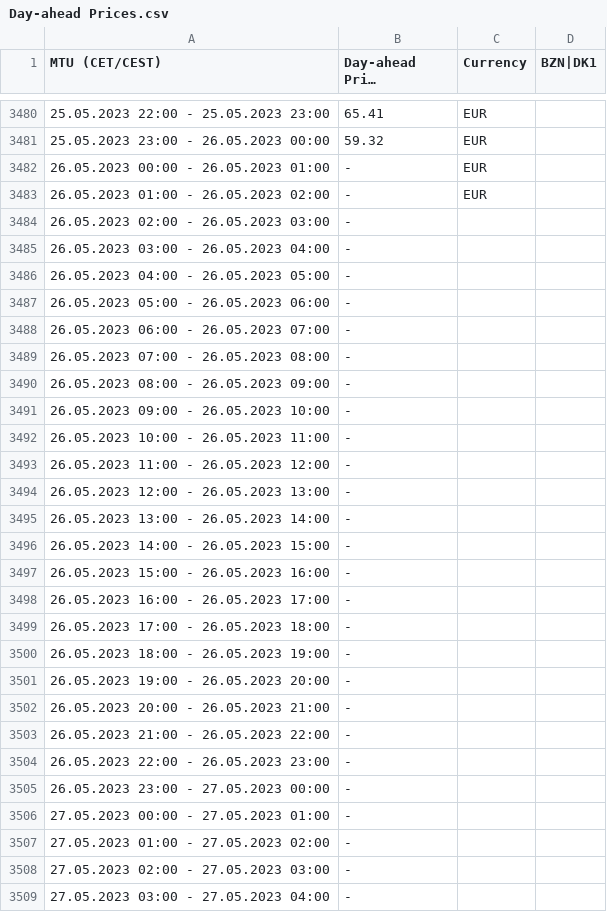
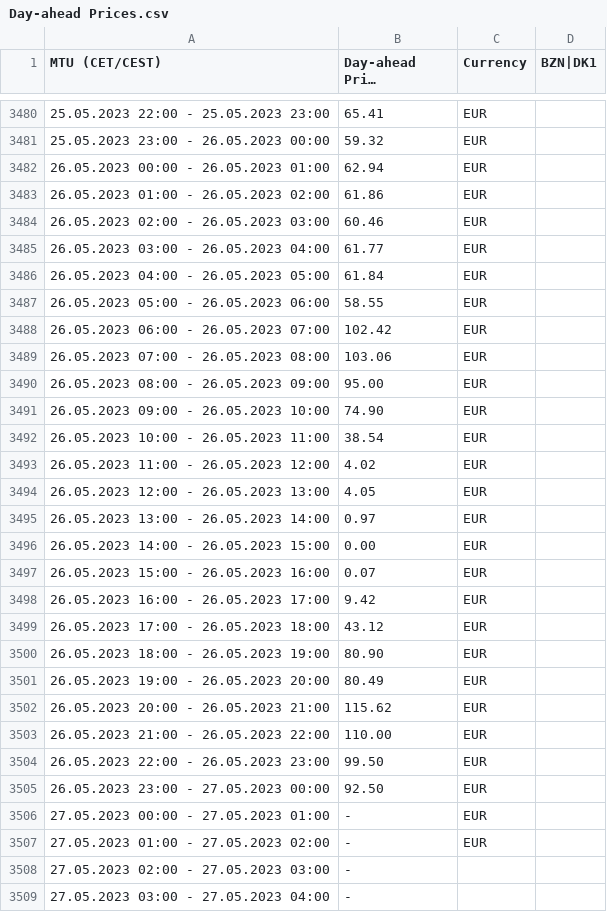
Before and after one commit to Brlsadiksha/M6_sem_project, a CSV file: Day-ahead Prices.csv, drawn as a sheet; only a part is shown, gaps mark what is left out; long unchanged cells end in ….

```diff
--- a/Day-ahead Prices.csv
+++ b/Day-ahead Prices.csv
@@ -3481,28 +3481,28 @@
 "25.05.2023 23:00 - 26.05.2023 00:00","59.32","EUR"
-"26.05.2023 00:00 - 26.05.2023 01:00","-","EUR"
-"26.05.2023 01:00 - 26.05.2023 02:00","-","EUR"
-"26.05.2023 02:00 - 26.05.2023 03:00","-",""
-"26.05.2023 03:00 - 26.05.2023 04:00","-",""
-"26.05.2023 04:00 - 26.05.2023 05:00","-",""
-"26.05.2023 05:00 - 26.05.2023 06:00","-",""
-"26.05.2023 06:00 - 26.05.2023 07:00","-",""
-"26.05.2023 07:00 - 26.05.2023 08:00","-",""
-"26.05.2023 08:00 - 26.05.2023 09:00","-",""
-"26.05.2023 09:00 - 26.05.2023 10:00","-",""
-"26.05.2023 10:00 - 26.05.2023 11:00","-",""
-"26.05.2023 11:00 - 26.05.2023 12:00","-",""
-"26.05.2023 12:00 - 26.05.2023 13:00","-",""
-"26.05.2023 13:00 - 26.05.2023 14:00","-",""
-"26.05.2023 14:00 - 26.05.2023 15:00","-",""
-"26.05.2023 15:00 - 26.05.2023 16:00","-",""
-"26.05.2023 16:00 - 26.05.2023 17:00","-",""
-"26.05.2023 17:00 - 26.05.2023 18:00","-",""
-"26.05.2023 18:00 - 26.05.2023 19:00","-",""
-"26.05.2023 19:00 - 26.05.2023 20:00","-",""
-"26.05.2023 20:00 - 26.05.2023 21:00","-",""
-"26.05.2023 21:00 - 26.05.2023 22:00","-",""
-"26.05.2023 22:00 - 26.05.2023 23:00","-",""
-"26.05.2023 23:00 - 27.05.2023 00:00","-",""
-"27.05.2023 00:00 - 27.05.2023 01:00","-",""
-"27.05.2023 01:00 - 27.05.2023 02:00","-",""
+"26.05.2023 00:00 - 26.05.2023 01:00","62.94","EUR"
+"26.05.2023 01:00 - 26.05.2023 02:00","61.86","EUR"
+"26.05.2023 02:00 - 26.05.2023 03:00","60.46","EUR"
+"26.05.2023 03:00 - 26.05.2023 04:00","61.77","EUR"
+"26.05.2023 04:00 - 26.05.2023 05:00","61.84","EUR"
+"26.05.2023 05:00 - 26.05.2023 06:00","58.55","EUR"
+"26.05.2023 06:00 - 26.05.2023 07:00","102.42","EUR"
+"26.05.2023 07:00 - 26.05.2023 08:00","103.06","EUR"
+"26.05.2023 08:00 - 26.05.2023 09:00","95.00","EUR"
+"26.05.2023 09:00 - 26.05.2023 10:00","74.90","EUR"
+"26.05.2023 10:00 - 26.05.2023 11:00","38.54","EUR"
+"26.05.2023 11:00 - 26.05.2023 12:00","4.02","EUR"
+"26.05.2023 12:00 - 26.05.2023 13:00","4.05","EUR"
+"26.05.2023 13:00 - 26.05.2023 14:00","0.97","EUR"
+"26.05.2023 14:00 - 26.05.2023 15:00","0.00","EUR"
+"26.05.2023 15:00 - 26.05.2023 16:00","0.07","EUR"
+"26.05.2023 16:00 - 26.05.2023 17:00","9.42","EUR"
+"26.05.2023 17:00 - 26.05.2023 18:00","43.12","EUR"
+"26.05.2023 18:00 - 26.05.2023 19:00","80.90","EUR"
+"26.05.2023 19:00 - 26.05.2023 20:00","80.49","EUR"
+"26.05.2023 20:00 - 26.05.2023 21:00","115.62","EUR"
+"26.05.2023 21:00 - 26.05.2023 22:00","110.00","EUR"
+"26.05.2023 22:00 - 26.05.2023 23:00","99.50","EUR"
+"26.05.2023 23:00 - 27.05.2023 00:00","92.50","EUR"
+"27.05.2023 00:00 - 27.05.2023 01:00","-","EUR"
+"27.05.2023 01:00 - 27.05.2023 02:00","-","EUR"
 "27.05.2023 02:00 - 27.05.2023 03:00","-",""
```
Also changed, not shown: 1 other file.
